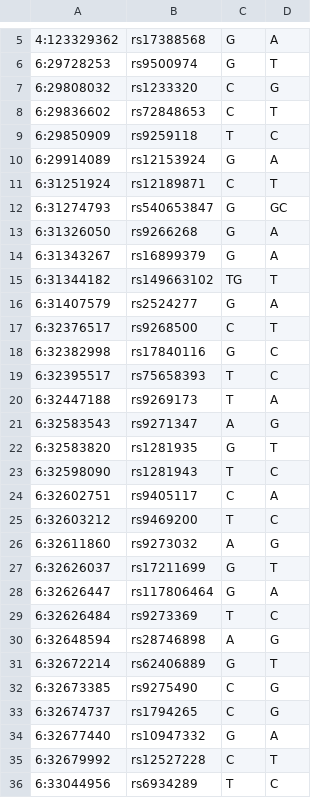
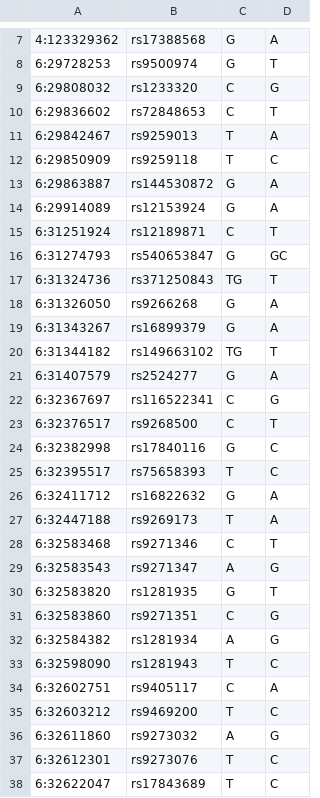
Before and after one commit to RTIInternational/biocloud_docker_tools, a TSV file: extract_gvcf_variants/v1/t1dgrs2_hg19_variants.tsv, drawn as a sheet; only a part is shown, gaps mark what is left out; the shorter side is filled out with more unchanged rows; the diff covers the shown part only; the diff names each change by its address in the sheet, - before the commit and + after, or states it on an @@ line.

Commit message:
Updated SNP list for T1D GRS2

```diff
--- a/extract_gvcf_variants/v1/t1dgrs2_hg19_variants.tsv
+++ b/extract_gvcf_variants/v1/t1dgrs2_hg19_variants.tsv
+row 11: 6:29842467 | rs9259013 | T | A
+row 13: 6:29863887 | rs144530872 | G | A
+row 17: 6:31324736 | rs371250843 | TG | T
+row 22: 6:32367697 | rs116522341 | C | G
+row 26: 6:32411712 | rs16822632 | G | A
+row 28: 6:32583468 | rs9271346 | C | T
+row 31: 6:32583860 | rs9271351 | C | G
+row 32: 6:32584382 | rs1281934 | A | G
+row 37: 6:32612301 | rs9273076 | T | C
+row 38: 6:32622047 | rs17843689 | T | C
```
Also changed, not shown: 9 added rows elsewhere in this file.
